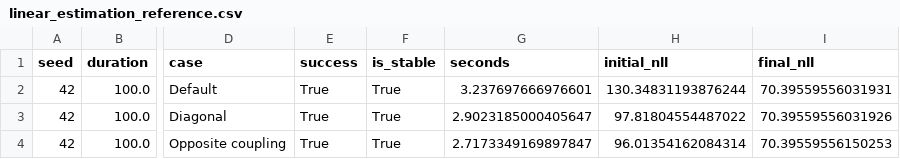
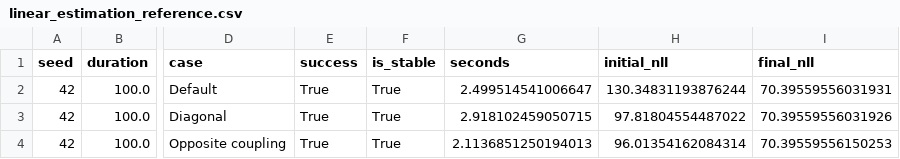
Before and after one commit to zhangmingze1016/Dynsample-Stochastic_Dynamics_and_Graph_Inference, a CSV file: experiments/outputs/linear_estimation_reference.csv, drawn as a sheet; only a part is shown, gaps mark what is left out; the diff names each change by its address in the sheet, - before the commit and + after, or states it on an @@ line.

```diff
--- a/experiments/outputs/linear_estimation_reference.csv
+++ b/experiments/outputs/linear_estimation_reference.csv
-G2 (seconds): 3.237697666976601
+G2 (seconds): 2.499514541006647
-G3 (seconds): 2.9023185000405647
+G3 (seconds): 2.918102459050715
-G4 (seconds): 2.7173349169897847
+G4 (seconds): 2.1136851250194013
```
Also changed, not shown: experiments/outputs/linear_estimation_runs.csv, experiments/outputs/linear_estimation_summary.csv, 11 other files.
